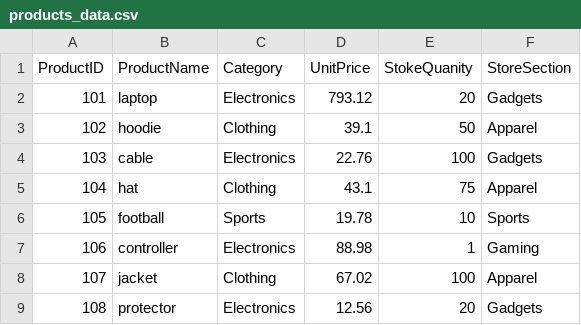
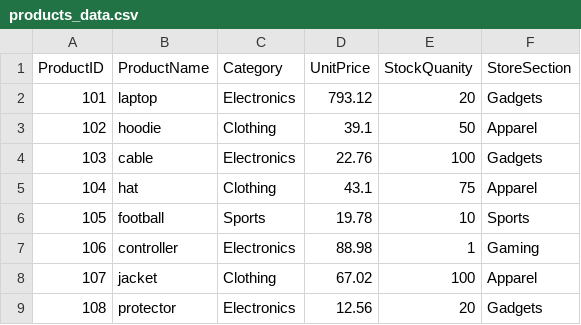
Before and after one commit to ssowers2/smart-store-sowers, a CSV file: data/raw/products_data.csv, drawn as a sheet.

Commit message:
Fixed column name typo in Customers csv data

```diff
--- a/data/raw/products_data.csv
+++ b/data/raw/products_data.csv
@@ -1,2 +1,2 @@
-ProductID,ProductName,Category,UnitPrice,StokeQuanity,StoreSection
+ProductID,ProductName,Category,UnitPrice,StockQuanity,StoreSection
 101,laptop,Electronics,793.12,20,Gadgets
```
